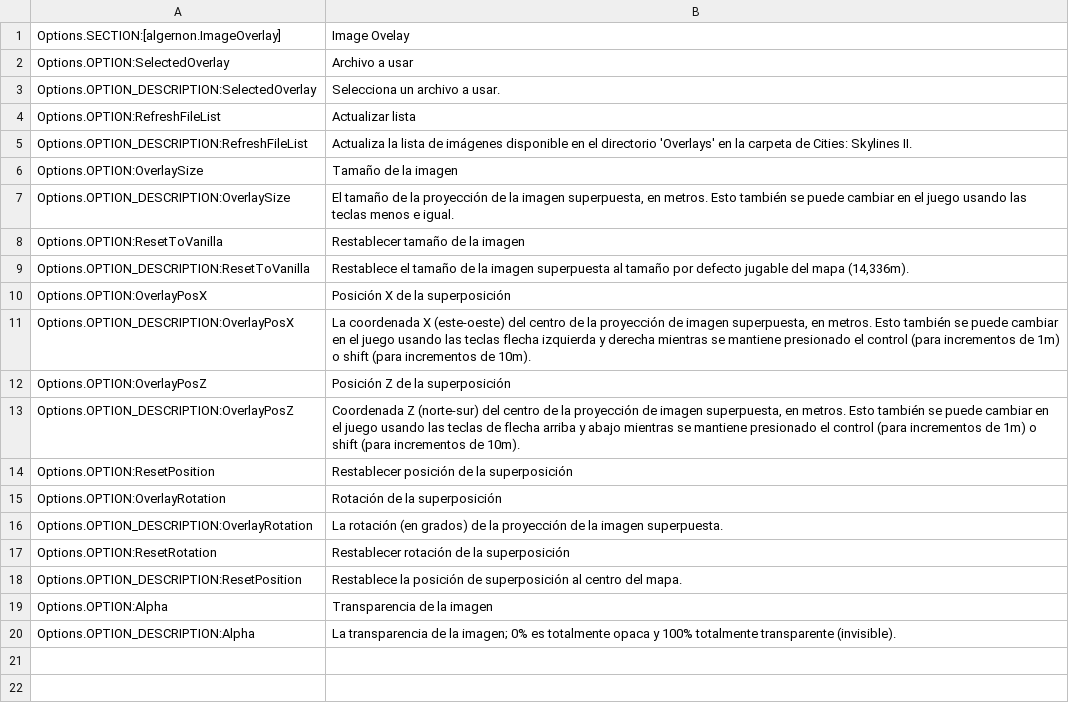
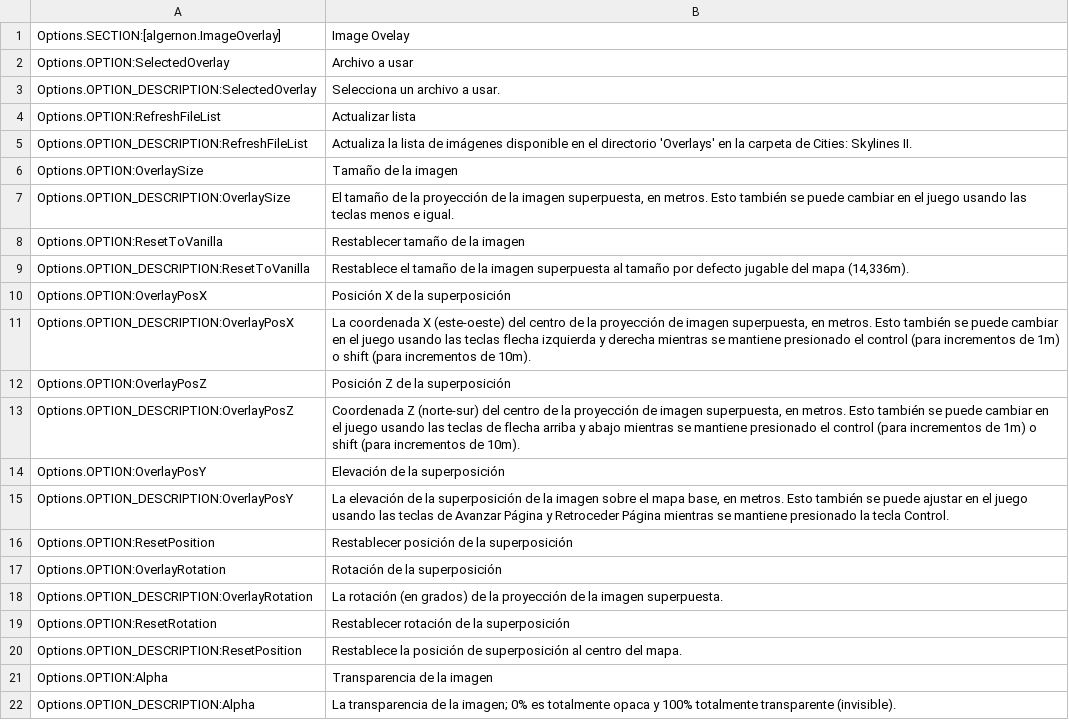
Before and after one commit to algernon-A/ImageOverlay, a CSV file: l10n/es-ES.csv, drawn as a sheet; the diff names each change by its address in the sheet, - before the commit and + after, or states it on an @@ line.

Commit message:
Update translations.

```diff
--- a/l10n/es-ES.csv
+++ b/l10n/es-ES.csv
+row 14: Options.OPTION:OverlayPosY | Elevación de la superposición
+row 15: Options.OPTION_DESCRIPTION:OverlayPosY | La elevación de la superposición de la imagen sobre el mapa base, en metros. Esto también se puede ajustar en el juego usando las teclas de Avanzar Página y Retroceder Página mientras se mantiene presionado la tecla Control.
```
Also changed, not shown: l10n/de-DE.csv, l10n/it-IT.csv, 7 other files.
